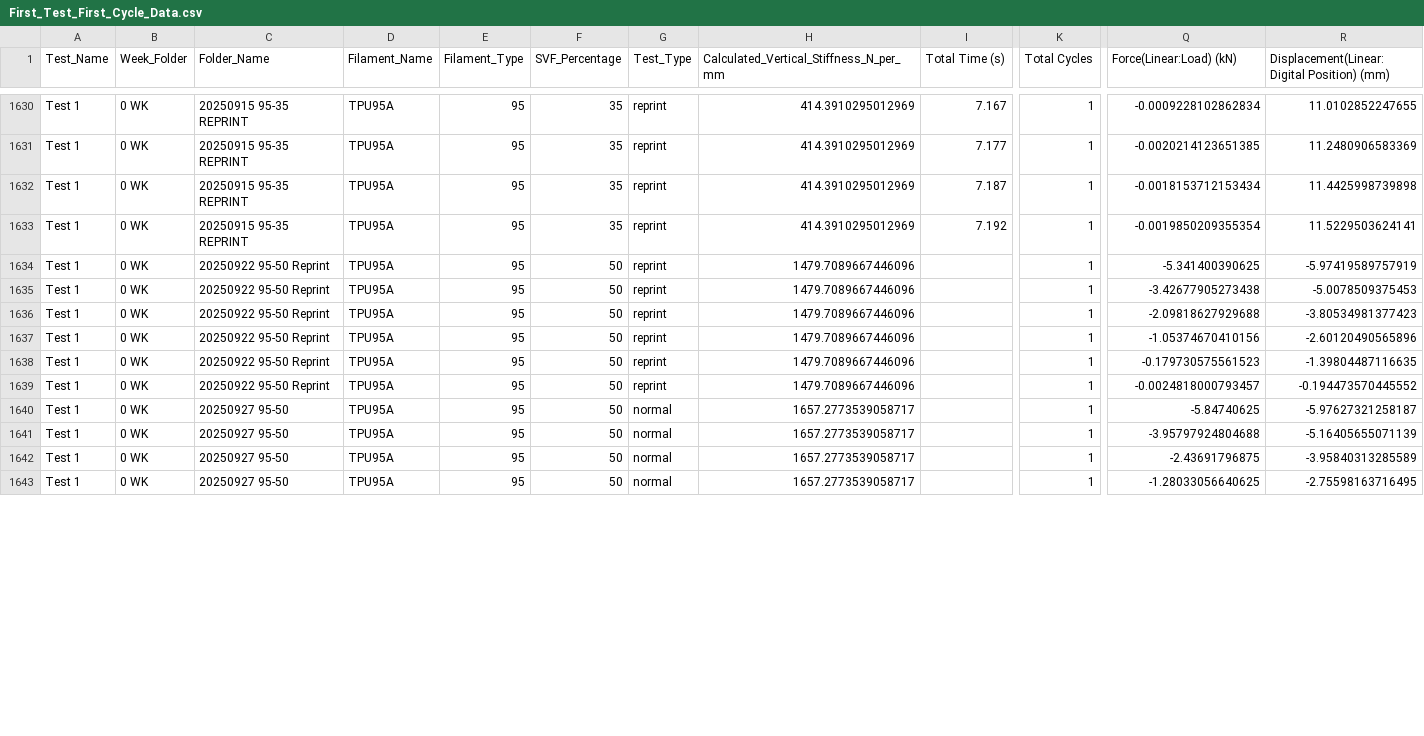
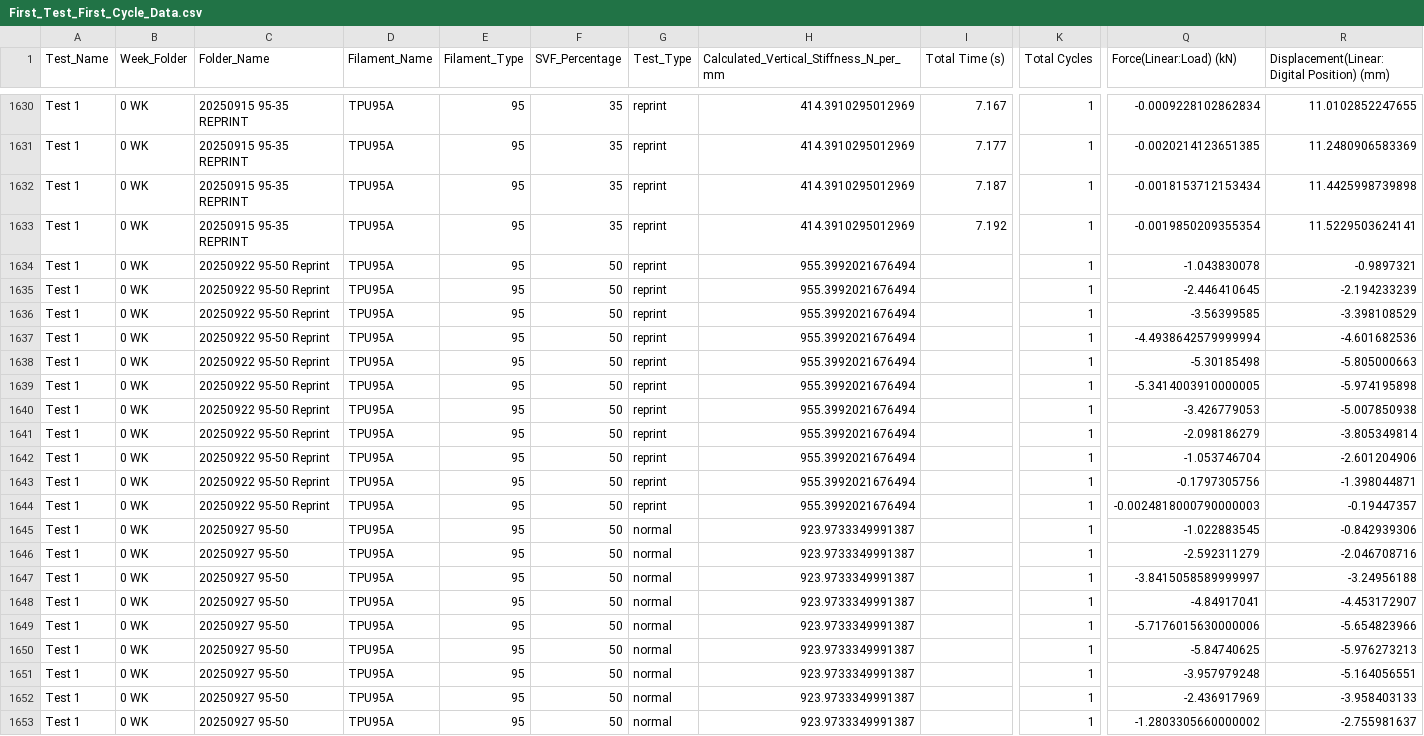
Before and after one commit to mev43/FYP-Cyclic-Compression-Data-Analysis, a CSV file: First_Test_First_Cycle_Data.csv, drawn as a sheet; only a part is shown, gaps mark what is left out; addresses are those after the commit; rows hold the shown columns only; the diff covers the shown part only; the diff names each change by its address in the sheet, - before the commit and + after, or states it on an @@ line.

Commit message:
better 810 data analysis

```diff
--- a/First_Test_First_Cycle_Data.csv
+++ b/First_Test_First_Cycle_Data.csv
-H1634:H1639: 1479.7089667446096
+H1634:H1639: 955.3992021676494
-Q1634 (Force(Linear:Load) (kN)): -5.341400390625
+Q1634 (Force(Linear:Load) (kN)): -1.043830078
-R1634: -5.97419589757919
+R1634: -0.9897321
-Q1635 (Force(Linear:Load) (kN)): -3.42677905273438
+Q1635 (Force(Linear:Load) (kN)): -2.446410645
-R1635: -5.0078509375453
+R1635: -2.194233239
-Q1636 (Force(Linear:Load) (kN)): -2.09818627929688
+Q1636 (Force(Linear:Load) (kN)): -3.56399585
-R1636: -3.80534981377423
+R1636: -3.398108529
-Q1637 (Force(Linear:Load) (kN)): -1.05374670410156
+Q1637 (Force(Linear:Load) (kN)): -4.4938642579999994
-R1637: -2.60120490565896
+R1637: -4.601682536
-Q1638 (Force(Linear:Load) (kN)): -0.179730575561523
+Q1638 (Force(Linear:Load) (kN)): -5.30185498
-R1638: -1.39804487116635
+R1638: -5.805000663
-Q1639 (Force(Linear:Load) (kN)): -0.0024818000793457
+Q1639 (Force(Linear:Load) (kN)): -5.3414003910000005
-R1639: -0.194473570445552
+R1639: -5.974195898
+row 1640: Test 1 | 0 WK | 20250922 95-50 Reprint | TPU95A | 95 | 50 | reprint | 955.3992021676494 |  | 1 | -3.426779053 | -5.007850938
+row 1641: Test 1 | 0 WK | 20250922 95-50 Reprint | TPU95A | 95 | 50 | reprint | 955.3992021676494 |  | 1 | -2.098186279 | -3.805349814
+row 1642: Test 1 | 0 WK | 20250922 95-50 Reprint | TPU95A | 95 | 50 | reprint | 955.3992021676494 |  | 1 | -1.053746704 | -2.601204906
+row 1643: Test 1 | 0 WK | 20250922 95-50 Reprint | TPU95A | 95 | 50 | reprint | 955.3992021676494 |  | 1 | -0.1797305756 | -1.398044871
+row 1644: Test 1 | 0 WK | 20250922 95-50 Reprint | TPU95A | 95 | 50 | reprint | 955.3992021676494 |  | 1 | -0.0024818000790000003 | -0.19447357
+row 1645: Test 1 | 0 WK | 20250927 95-50 | TPU95A | 95 | 50 | normal | 923.9733349991387 |  | 1 | -1.022883545 | -0.842939306
+row 1646: Test 1 | 0 WK | 20250927 95-50 | TPU95A | 95 | 50 | normal | 923.9733349991387 |  | 1 | -2.592311279 | -2.046708716
+row 1647: Test 1 | 0 WK | 20250927 95-50 | TPU95A | 95 | 50 | normal | 923.9733349991387 |  | 1 | -3.8415058589999997 | -3.24956188
+row 1648: Test 1 | 0 WK | 20250927 95-50 | TPU95A | 95 | 50 | normal | 923.9733349991387 |  | 1 | -4.84917041 | -4.453172907
+row 1649: Test 1 | 0 WK | 20250927 95-50 | TPU95A | 95 | 50 | normal | 923.9733349991387 |  | 1 | -5.7176015630000006 | -5.654823966
-H1650:H1653: 1657.2773539058717
+H1650:H1653: 923.9733349991387
-R1650: -5.97627321258187
+R1650: -5.976273213
-Q1651 (Force(Linear:Load) (kN)): -3.95797924804688
+Q1651 (Force(Linear:Load) (kN)): -3.957979248
-R1651: -5.16405655071139
+R1651: -5.164056551
-Q1652 (Force(Linear:Load) (kN)): -2.43691796875
+Q1652 (Force(Linear:Load) (kN)): -2.436917969
-R1652: -3.95840313285589
+R1652: -3.958403133
-Q1653 (Force(Linear:Load) (kN)): -1.28033056640625
+Q1653 (Force(Linear:Load) (kN)): -1.2803305660000002
-R1653: -2.75598163716495
+R1653: -2.755981637
```
Also changed, not shown: 6 edited cells elsewhere in this file, 0 WK/20250922 95-50 Reprint/Test Run 3 22-09-2025 3 31 51 pm/Cycle + DAQ- -6 mm to 0 mm at 1 Hz - Data Acquisition 1 - (Peak-Valley).csv, 0 WK/20250927 95-50/Test Run 4 26-09-2025 1 43 48 pm/Cycle + DAQ- -6 mm to 0 mm at 1 Hz - Data Acquisition 1 - (Peak-Valley).csv, 12 other files.
